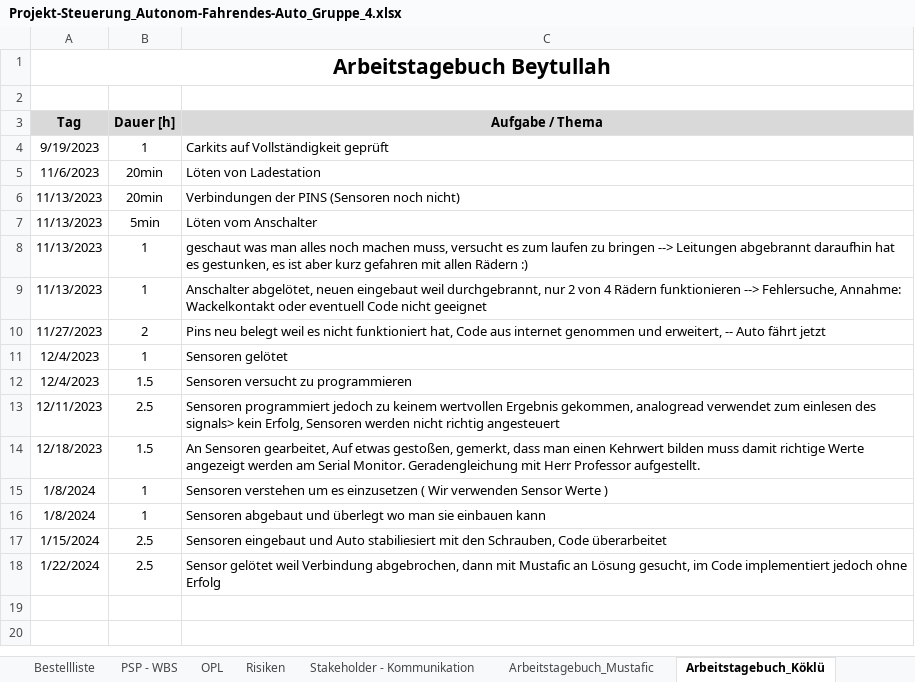
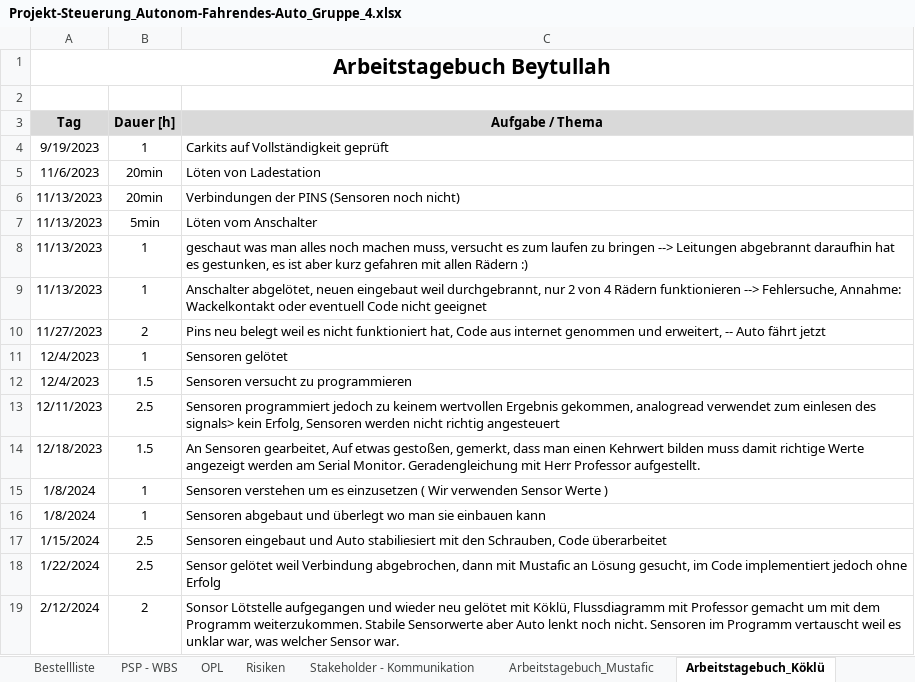
Before and after one commit to jahnhtl/group-04, an Excel workbook: Dokumentation/Projekt-Steuerung_Autonom-Fahrendes-Auto_Gruppe_4.xlsx, sheet Arbeitstagebuch_Köklü, drawn as a sheet; values as stored, in another font and other column widths than the file's, no borders; the diff names each change by its address in the sheet, - before the commit and + after, or states it on an @@ line.

```diff
--- a/Dokumentation/Projekt-Steuerung_Autonom-Fahrendes-Auto_Gruppe_4.xlsx (sheet Arbeitstagebuch_Köklü)
+++ b/Dokumentation/Projekt-Steuerung_Autonom-Fahrendes-Auto_Gruppe_4.xlsx (sheet Arbeitstagebuch_Köklü)
+row 19: 2/12/2024 | 2 | Sonsor Lötstelle aufgegangen und wieder neu gelötet mit Köklü, Flussdiagramm mit Professor gemacht um mit dem Programm weiterzukommen. Stabile Sensorwerte aber Auto lenkt noch nicht. Sensoren im Programm vertauscht weil es unklar war, was welcher Sensor war.
```
Also changed, not shown: sheet Arbeitstagebuch_Mustafic, sheet PSP - WBS, sheet Meilensteine.
